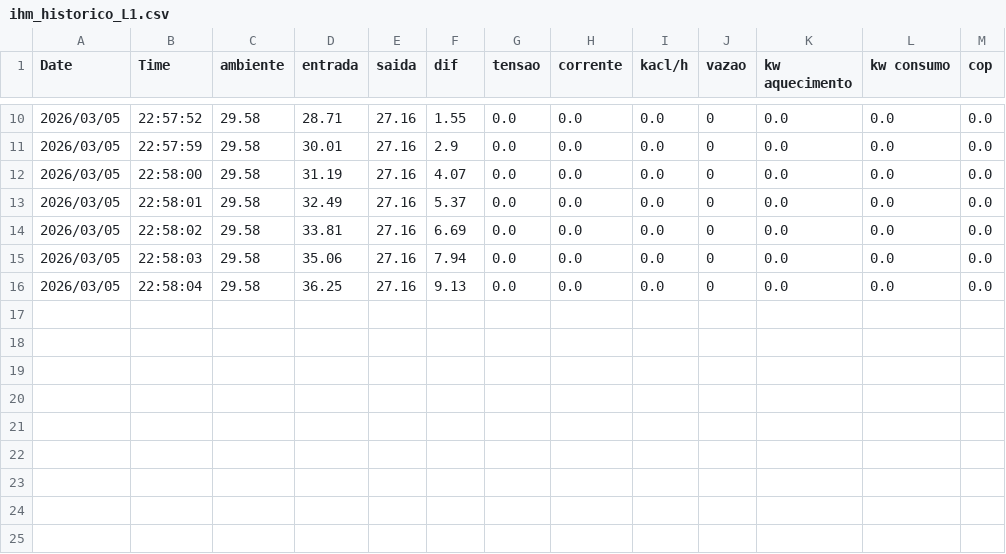
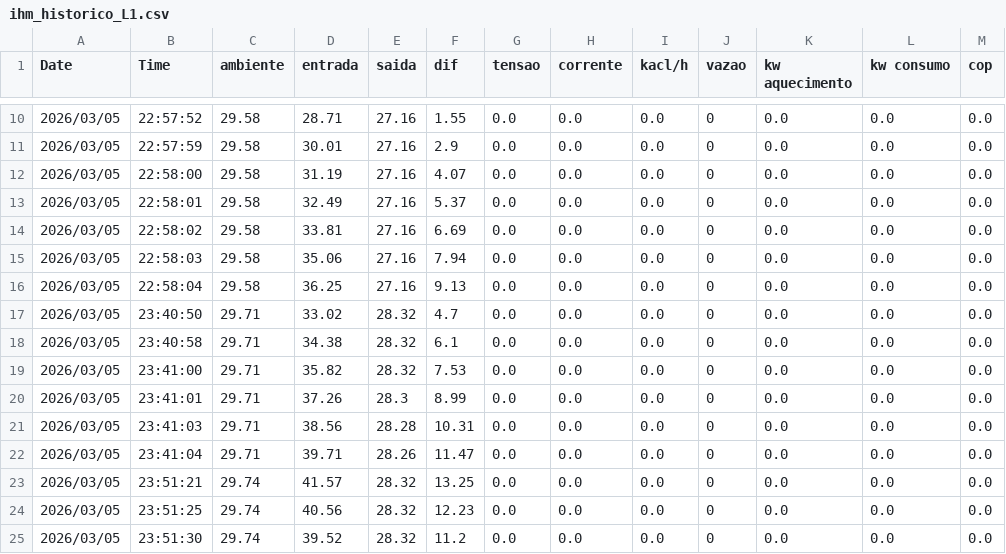
Before and after one commit to bruno-fromtherm/fromtherm-dados, a CSV file: dados/ihm_historico_L1.csv, drawn as a sheet; only a part is shown, gaps mark what is left out.

Commit message:
Atualizando dados IHM para dashboard - 2026-03-05 23:59:51

```diff
--- a/dados/ihm_historico_L1.csv
+++ b/dados/ihm_historico_L1.csv
@@ -16 +16,10 @@ Date,Time,ambiente,entrada,saida,dif,tensao,corrente,kacl/h,vazao,kw aquecimento
 2026/03/05,22:58:04,29.58,36.25,27.16,9.13,0.0,0.0,0.0,0,0.0,0.0,0.0
+2026/03/05,23:40:50,29.71,33.02,28.32,4.7,0.0,0.0,0.0,0,0.0,0.0,0.0
+2026/03/05,23:40:58,29.71,34.38,28.32,6.1,0.0,0.0,0.0,0,0.0,0.0,0.0
+2026/03/05,23:41:00,29.71,35.82,28.32,7.53,0.0,0.0,0.0,0,0.0,0.0,0.0
+2026/03/05,23:41:01,29.71,37.26,28.3,8.99,0.0,0.0,0.0,0,0.0,0.0,0.0
+2026/03/05,23:41:03,29.71,38.56,28.28,10.31,0.0,0.0,0.0,0,0.0,0.0,0.0
+2026/03/05,23:41:04,29.71,39.71,28.26,11.47,0.0,0.0,0.0,0,0.0,0.0,0.0
+2026/03/05,23:51:21,29.74,41.57,28.32,13.25,0.0,0.0,0.0,0,0.0,0.0,0.0
+2026/03/05,23:51:25,29.74,40.56,28.32,12.23,0.0,0.0,0.0,0,0.0,0.0,0.0
+2026/03/05,23:51:30,29.74,39.52,28.32,11.2,0.0,0.0,0.0,0,0.0,0.0,0.0
```
